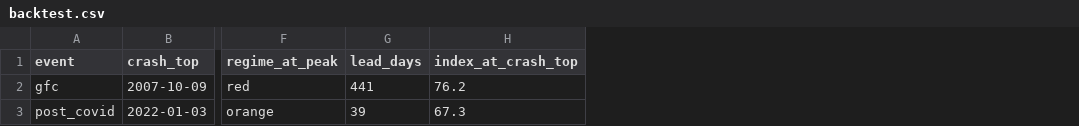
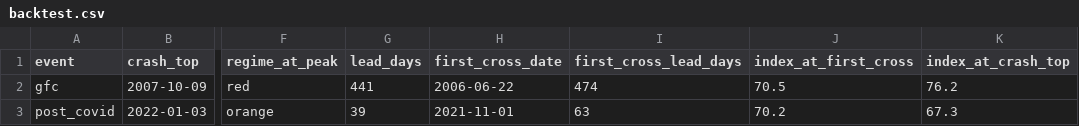
Before and after one commit to dshong12-hash/ai-bubble-index, a CSV file: data/processed/backtest.csv, drawn as a sheet; only a part is shown, gaps mark what is left out; the diff names each change by its address in the sheet, - before the commit and + after, or states it on an @@ line.

```diff
--- a/data/processed/backtest.csv
+++ b/data/processed/backtest.csv
+column H (first_cross_date), rows 2-3: 2006-06-22 | 2021-11-01
+column I (first_cross_lead_days), rows 2-3: 474 | 63
+column J (index_at_first_cross), rows 2-3: 70.5 | 70.2
```
Also changed, not shown: 4 other files.
